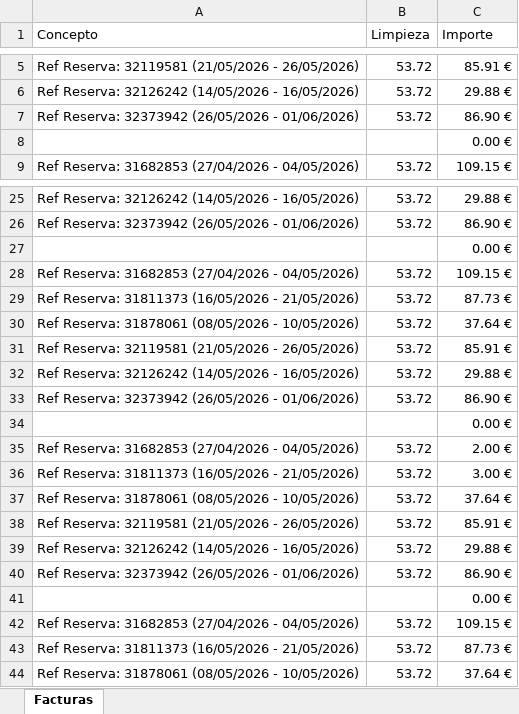
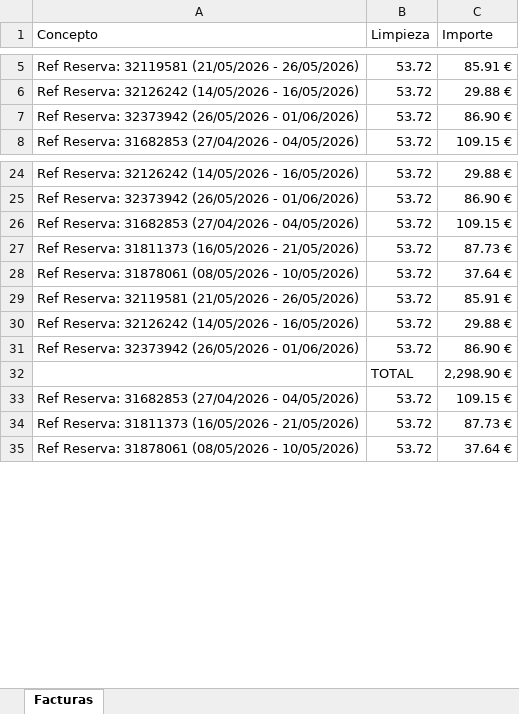
Before and after one commit to jartibledev/scraper-bills, an Excel workbook: resumen_facturas.xlsx, sheet Facturas, drawn as a sheet; only a part is shown, gaps mark what is left out; values as stored, in another font and other column widths than the file's, no borders; removed rows and columns are numbered as before the commit, all else as after; the diff covers the shown part only; the diff names each change by its address in the sheet, - before the commit and + after, or states it on an @@ line.

Commit message:
Added sum but features of delete total is disapeared

```diff
--- a/resumen_facturas.xlsx (sheet Facturas)
+++ b/resumen_facturas.xlsx (sheet Facturas)
-row 8:  |  | 0.00 €
-row 27:  |  | 0.00 €
-row 34:  |  | 0.00 €
-row 35: Ref Reserva: 31682853 (27/04/2026 - 04/05/2026) | 53.72 | 2.00 €
-row 36: Ref Reserva: 31811373 (16/05/2026 - 21/05/2026) | 53.72 | 3.00 €
-row 37: Ref Reserva: 31878061 (08/05/2026 - 10/05/2026) | 53.72 | 37.64 €
-row 38: Ref Reserva: 32119581 (21/05/2026 - 26/05/2026) | 53.72 | 85.91 €
-row 39: Ref Reserva: 32126242 (14/05/2026 - 16/05/2026) | 53.72 | 29.88 €
-row 40: Ref Reserva: 32373942 (26/05/2026 - 01/06/2026) | 53.72 | 86.90 €
-row 41:  |  | 0.00 €
+row 32:  | TOTAL | 2,298.90 €
```
Also changed, not shown: 19 removed rows and 3 edited cells elsewhere in this sheet, formulas that keep their value, 2 other files.
